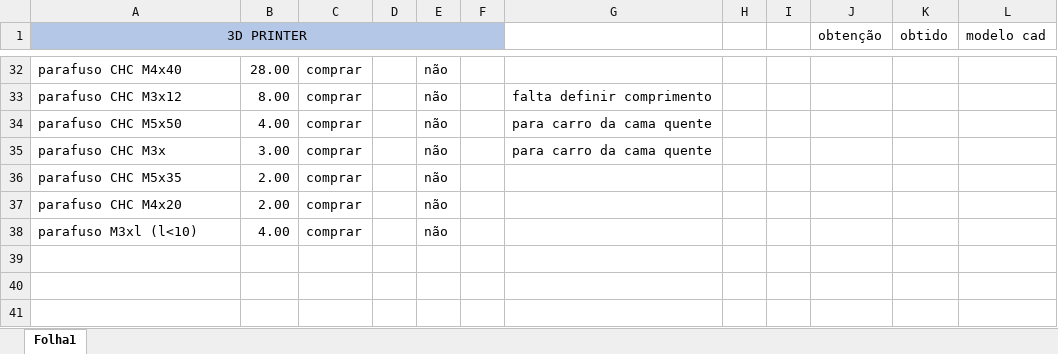
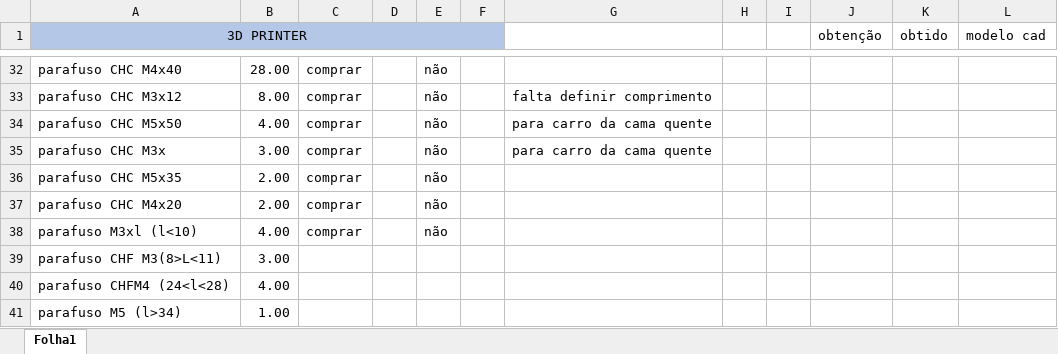
Before and after one commit to NeRD-DETI/Prusa, an Excel workbook: Materiais.xlsx, sheet Folha1, drawn as a sheet; only a part is shown, gaps mark what is left out; values as stored, in another font and other column widths than the file's, no borders; conditional formats not drawn; the diff names each change by its address in the sheet, - before the commit and + after, or states it on an @@ line.

Commit message:
atulizaçao incompleta parafusos

```diff
--- a/Materiais.xlsx (sheet Folha1)
+++ b/Materiais.xlsx (sheet Folha1)
+row 39: parafuso CHF M3(8>L<11) | 3.00
+row 40: parafuso CHFM4 (24<l<28) | 4.00
+row 41: parafuso M5 (l>34) | 1.00
```
